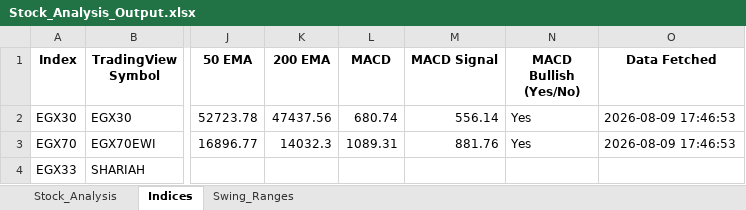
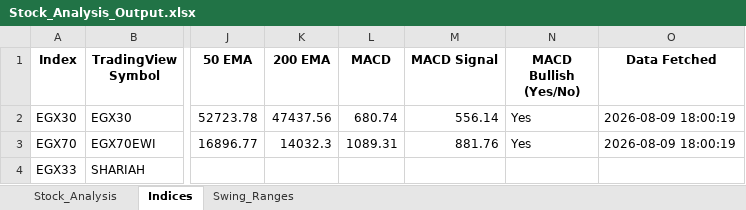
Before and after one commit to ARa2of/egx-stock-analysis, an Excel workbook: Stock_Analysis_Output.xlsx, sheet Indices, drawn as a sheet; only a part is shown, gaps mark what is left out; values as stored, in another font and other column widths than the file's, no borders; the diff names each change by its address in the sheet, - before the commit and + after, or states it on an @@ line.

```diff
--- a/Stock_Analysis_Output.xlsx (sheet Indices)
+++ b/Stock_Analysis_Output.xlsx (sheet Indices)
-O2:O3 (Data Fetched): 2026-08-09 17:46:53
+O2:O3 (Data Fetched): 2026-08-09 18:00:19
```
Also changed, not shown: sheet Swing_Ranges, sheet Stock_Analysis, 1 other file.
